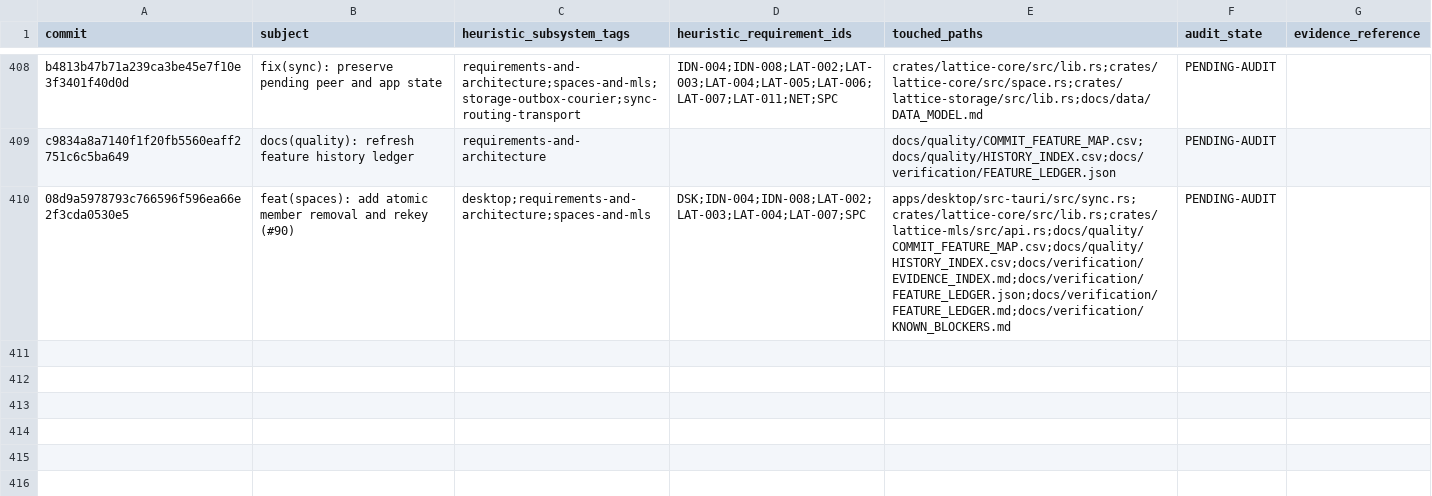
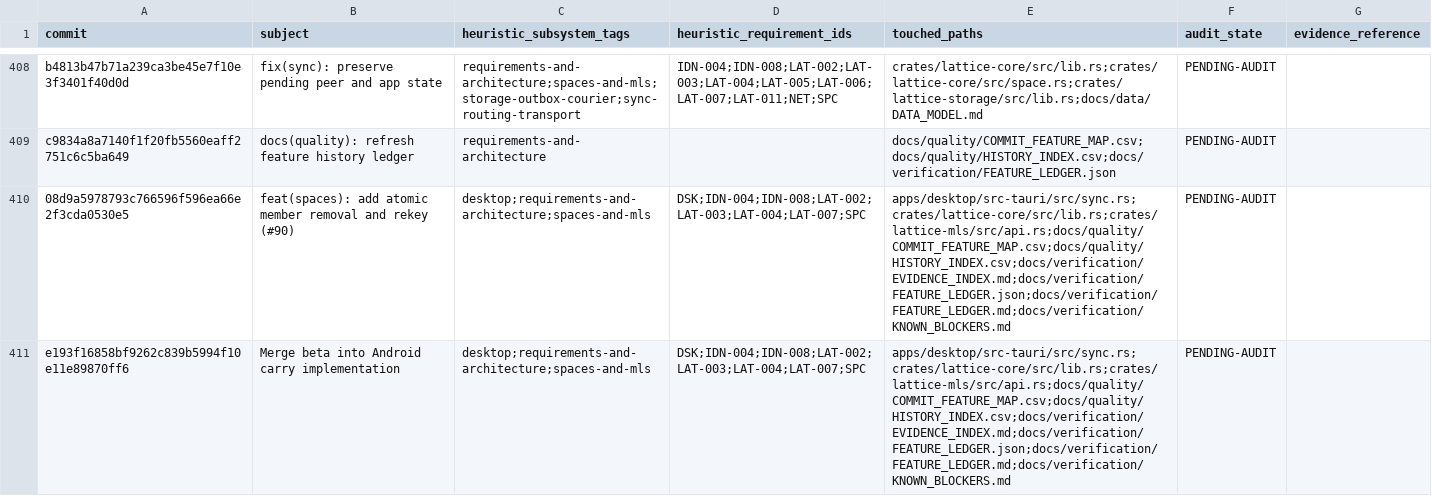
Before and after one commit to Astraive/lattice, a CSV file: docs/quality/HISTORY_INDEX.csv, drawn as a sheet; only a part is shown, gaps mark what is left out.

Commit message:
docs(quality): refresh feature history ledger

```diff
--- a/docs/quality/HISTORY_INDEX.csv
+++ b/docs/quality/HISTORY_INDEX.csv
@@ -410 +410,2 @@ c9834a8a7140f1f20fb5560eaff2751c6c5ba649,docs(quality): refresh feature history
 08d9a5978793c766596f596ea66e2f3cda0530e5,feat(spaces): add atomic member removal and rekey (#90),desktop;requirements-and-architecture;spaces-and-mls,DSK;IDN-004;IDN-008;LAT-002;LAT-003;LAT-004;LAT-007;SPC,apps/desktop/src-tauri/src/sync.rs;crates/lattice-core/src/lib.rs;crates/lattice-mls/src/api.rs;docs/quality/COMMIT_FEATURE_MAP.csv;docs/quality/HISTORY_INDEX.csv;docs/verification/EVIDENCE_INDEX.md;docs/verification/FEATURE_LEDGER.json;docs/verification/FEATURE_LEDGER.md;docs/verification/KNOWN_BLOCKERS.md,PENDING-AUDIT,
+e193f16858bf9262c839b5994f10e11e89870ff6,Merge beta into Android carry implementation,desktop;requirements-and-architecture;spaces-and-mls,DSK;IDN-004;IDN-008;LAT-002;LAT-003;LAT-004;LAT-007;SPC,apps/desktop/src-tauri/src/sync.rs;crates/lattice-core/src/lib.rs;crates/lattice-mls/src/api.rs;docs/quality/COMMIT_FEATURE_MAP.csv;docs/quality/HISTORY_INDEX.csv;docs/verification/EVIDENCE_INDEX.md;docs/verification/FEATURE_LEDGER.json;docs/verification/FEATURE_LEDGER.md;docs/verification/KNOWN_BLOCKERS.md,PENDING-AUDIT,
```
Also changed, not shown: docs/quality/COMMIT_FEATURE_MAP.csv, 1 other file.
